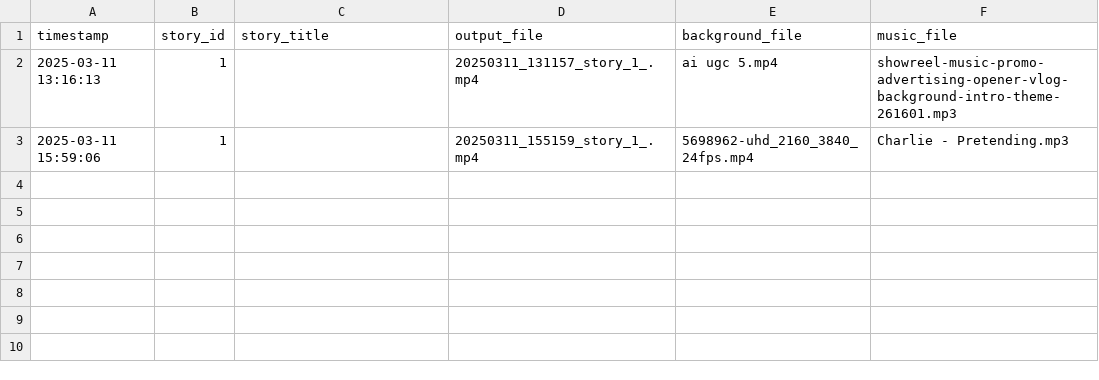
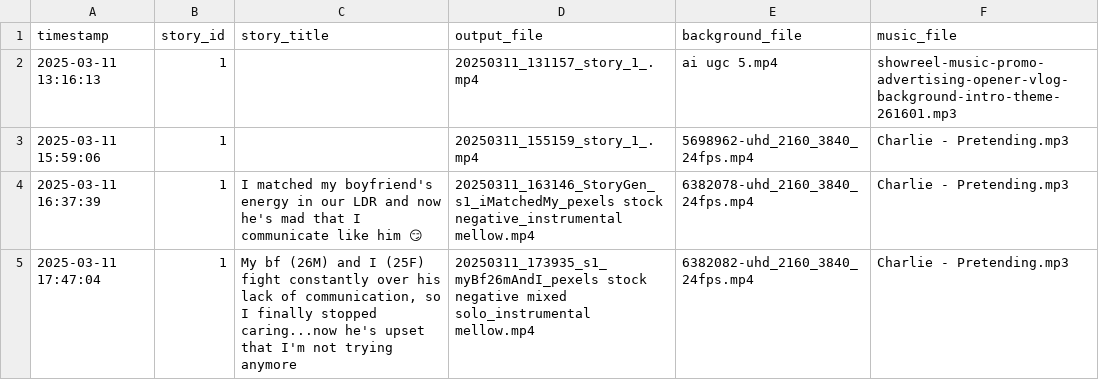
Before and after one commit to alexcelea/UGCVidGen-custom, a CSV file: output/stories/story_tracking.csv, drawn as a sheet; the diff names each change by its address in the sheet, - before the commit and + after, or states it on an @@ line.

```diff
--- a/output/stories/story_tracking.csv
+++ b/output/stories/story_tracking.csv
+row 4: 2025-03-11 16:37:39 | 1 | I matched my boyfriend's energy in our LDR and now he's mad that I communicate like him 😏 | 20250311_163146_StoryGen_s1_iMatchedMy_pexels stock negative_instrumental mellow.mp4 | 6382078-uhd_2160_3840_24fps.mp4 | Charlie - Pretending.mp3
+row 5: 2025-03-11 17:47:04 | 1 | My bf (26M) and I (25F) fight constantly over his lack of communication, so I finally stopped caring...now he's upset that I'm not trying anymore | 20250311_173935_s1_myBf26mAndI_pexels stock negative mixed solo_instrumental mellow.mp4 | 6382082-uhd_2160_3840_24fps.mp4 | Charlie - Pretending.mp3
```
Also changed, not shown: content/stories.csv, 5 other files.
